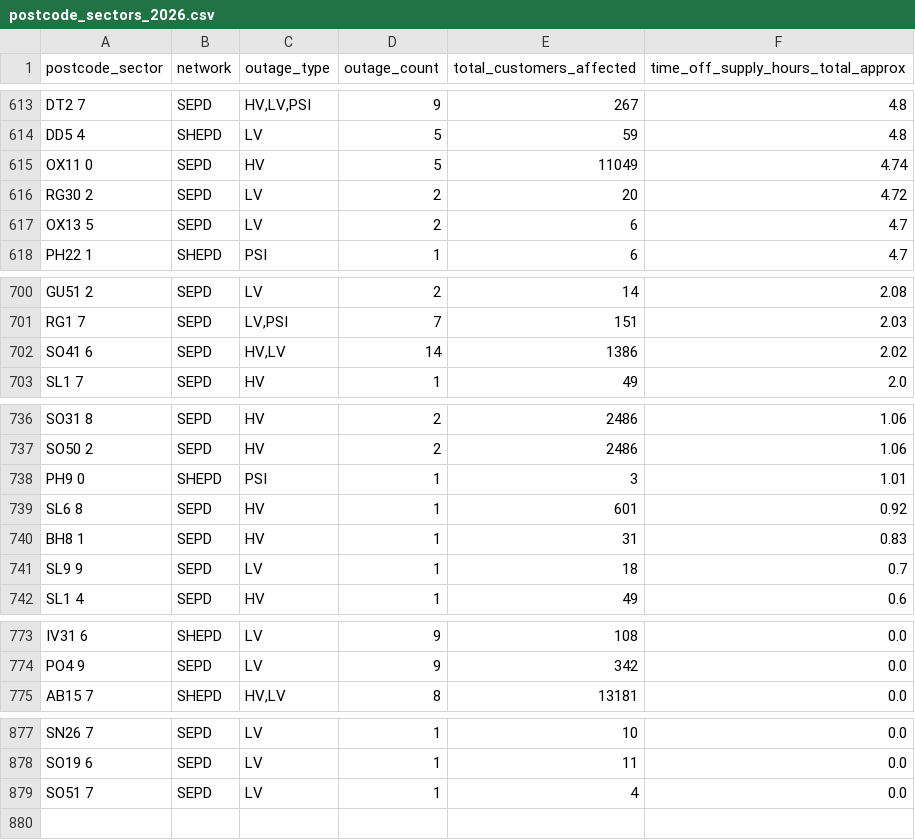
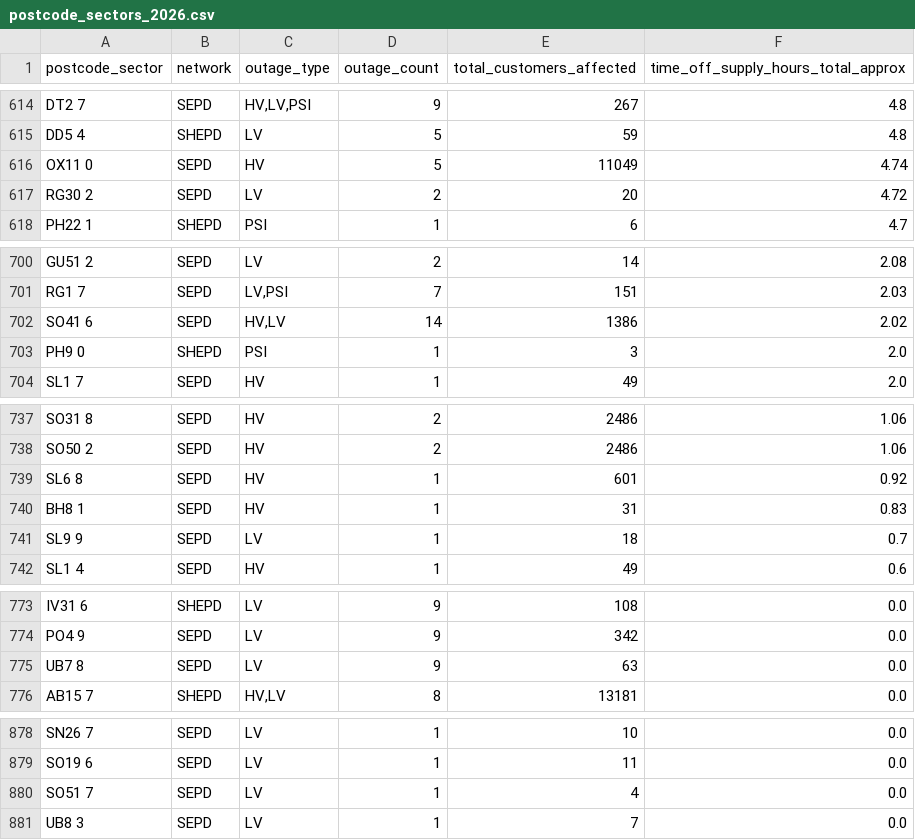
Before and after one commit to hatch-sse/powercuts-mvp, a CSV file: data/exports/sectors/postcode_sectors_2026.csv, drawn as a sheet; only a part is shown, gaps mark what is left out; removed rows and columns are numbered as before the commit, all else as after; the diff covers the shown part only; the diff names each change by its address in the sheet, - before the commit and + after, or states it on an @@ line.

```diff
--- a/data/exports/sectors/postcode_sectors_2026.csv
+++ b/data/exports/sectors/postcode_sectors_2026.csv
-row 617: OX13 5 | SEPD | LV | 2 | 6 | 4.7
+row 703: PH9 0 | SHEPD | PSI | 1 | 3 | 2.0
-row 738: PH9 0 | SHEPD | PSI | 1 | 3 | 1.01
+row 775: UB7 8 | SEPD | LV | 9 | 63 | 0.0
+row 881: UB8 3 | SEPD | LV | 1 | 7 | 0.0
```
Also changed, not shown: 7 added rows and 6 removed rows elsewhere in this file, data/exports/annual/postcodes_2026.csv, data/exports/annual/postcodes_current_year.csv, 9 other files.
